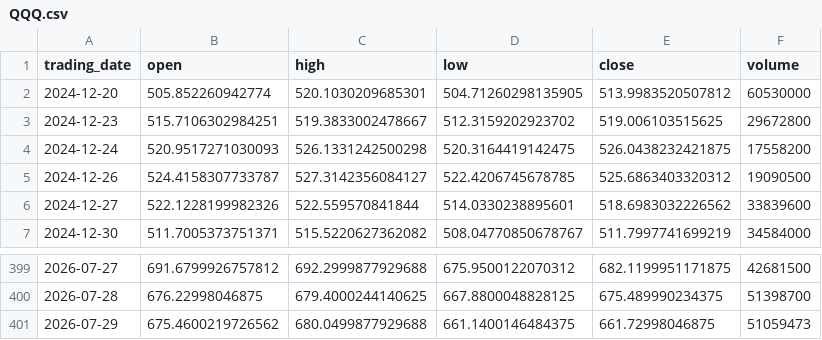
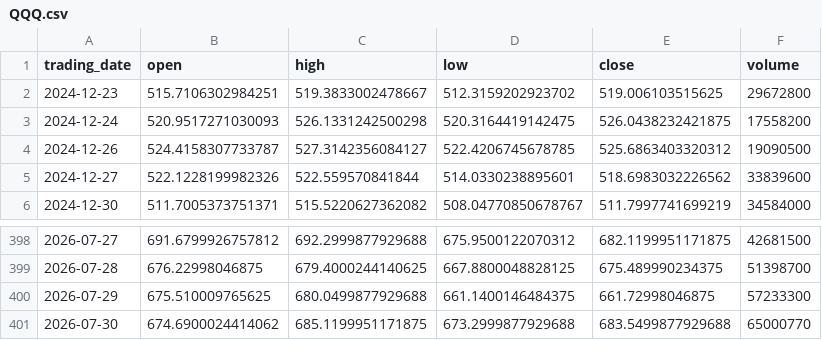
Before and after one commit to ylqi007/Stock-MA-Tracker, a CSV file: data/QQQ.csv, drawn as a sheet; only a part is shown, gaps mark what is left out.

```diff
--- a/data/QQQ.csv
+++ b/data/QQQ.csv
@@ -1,3 +1,2 @@
 trading_date,open,high,low,close,volume
-2024-12-20,505.852260942774,520.1030209685301,504.71260298135905,513.9983520507812,60530000
 2024-12-23,515.7106302984251,519.3833002478667,512.3159202923702,519.006103515625,29672800
@@ -400,2 +399,3 @@ trading_date,open,high,low,close,volume
 2026-07-28,676.22998046875,679.4000244140625,667.8800048828125,675.489990234375,51398700
-2026-07-29,675.4600219726562,680.0499877929688,661.1400146484375,661.72998046875,51059473
+2026-07-29,675.510009765625,680.0499877929688,661.1400146484375,661.72998046875,57233300
+2026-07-30,674.6900024414062,685.1199951171875,673.2999877929688,683.5499877929688,65000770
```
Also changed, not shown: 1 other file.
